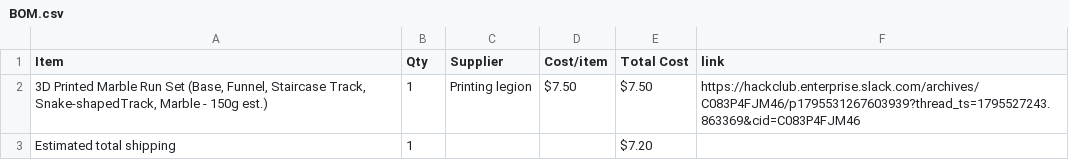
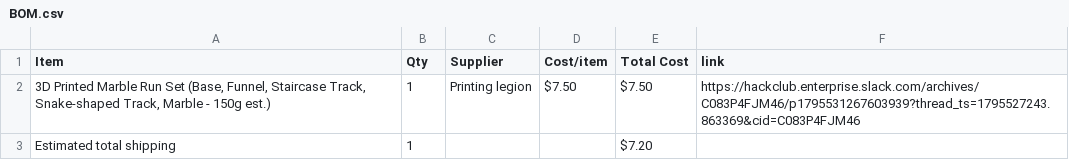
Before and after one commit to star-waroobah/merbl-run, a CSV file: BOM.csv, drawn as a sheet.

Commit message:
Sync Merbl run from Half Life

```diff
--- a/BOM.csv
+++ b/BOM.csv
@@ -1,3 +1,3 @@
 Item,Qty,Supplier,Cost/item,Total Cost,link
-"3D Printed Marble Run Set (Base, Funnel, Staircase Track, Snake-shapedTrack, Marble - 150g est.)",1,Printing legion,$7.50,$7.50,https://hackclub.enterprise.slack.com/archives/C083P4FJM46/p1795531267603939?thread_ts=1795527243.863369&cid=C083P4FJM46
+"3D Printed Marble Run Set (Base, Funnel, Staircase Track, Snake-shaped Track, Marble - 150g est.)",1,Printing legion,$7.50,$7.50,https://hackclub.enterprise.slack.com/archives/C083P4FJM46/p1795531267603939?thread_ts=1795527243.863369&cid=C083P4FJM46
 Estimated total shipping,1,,,$7.20,
```
